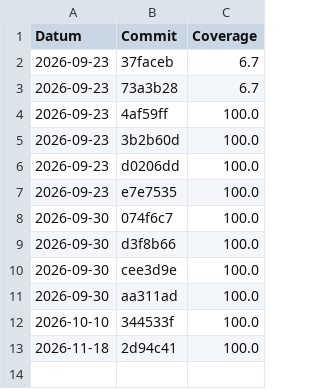
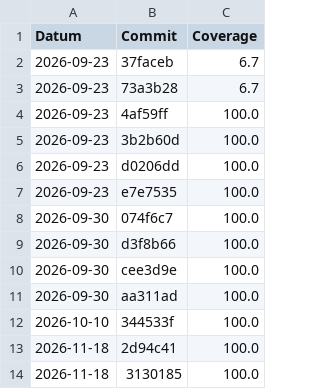
Before and after one commit to SergioMasegosa11/TicTacToe-Test, a CSV file: coverage-history.csv, drawn as a sheet.

Commit message:
coverage: 100.0% (3130185d4f07ac16b53fec0e625e57312d6437f5)

```diff
--- a/coverage-history.csv
+++ b/coverage-history.csv
@@ -13 +13,2 @@ Datum,Commit,Coverage
 2026-11-18,2d94c41,100.0
+2026-11-18,3130185,100.0
```
Also changed, not shown: 1 other file.
